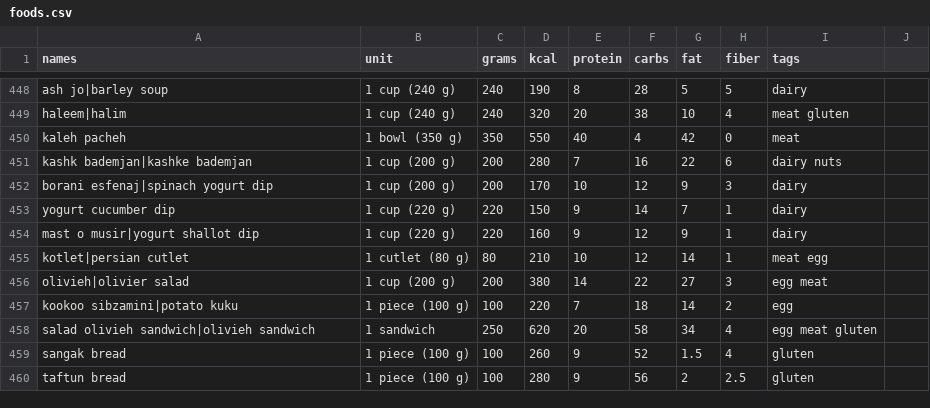
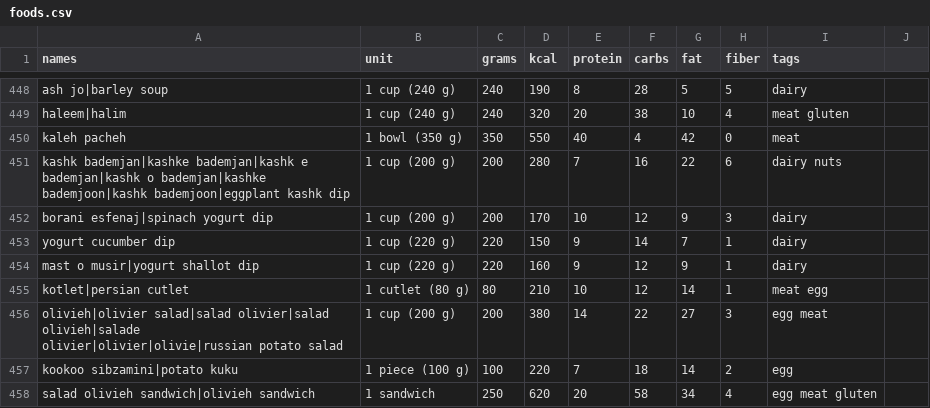
Before and after one commit to amirarzani63/Health-Tracker-App, a CSV file: app/data/foods.csv, drawn as a sheet; only a part is shown, gaps mark what is left out; the shorter side is filled out with more unchanged rows.

```diff
--- a/app/data/foods.csv
+++ b/app/data/foods.csv
@@ -450,3 +450,3 @@ haleem|halim,1 cup (240 g),240,320,20,38,10,4,meat gluten
 kaleh pacheh,1 bowl (350 g),350,550,40,4,42,0,meat
-kashk bademjan|kashke bademjan,1 cup (200 g),200,280,7,16,22,6,dairy nuts
+kashk bademjan|kashke bademjan|kashk e bademjan|kashk o bademjan|kashke bademjoon|kashk bademjoon|eggplant kashk dip,1 cup (200 g),200,280,7,16,22,6,dairy nuts
 borani esfenaj|spinach yogurt dip,1 cup (200 g),200,170,10,12,9,3,dairy
@@ -455,3 +455,3 @@ mast o musir|yogurt shallot dip,1 cup (220 g),220,160,9,12,9,1,dairy
 kotlet|persian cutlet,1 cutlet (80 g),80,210,10,12,14,1,meat egg
-olivieh|olivier salad,1 cup (200 g),200,380,14,22,27,3,egg meat
+olivieh|olivier salad|salad olivier|salad olivieh|salade olivier|olivier|olivie|russian potato salad,1 cup (200 g),200,380,14,22,27,3,egg meat
 kookoo sibzamini|potato kuku,1 piece (100 g),100,220,7,18,14,2,egg
```
Also changed, not shown: 3 other files.
